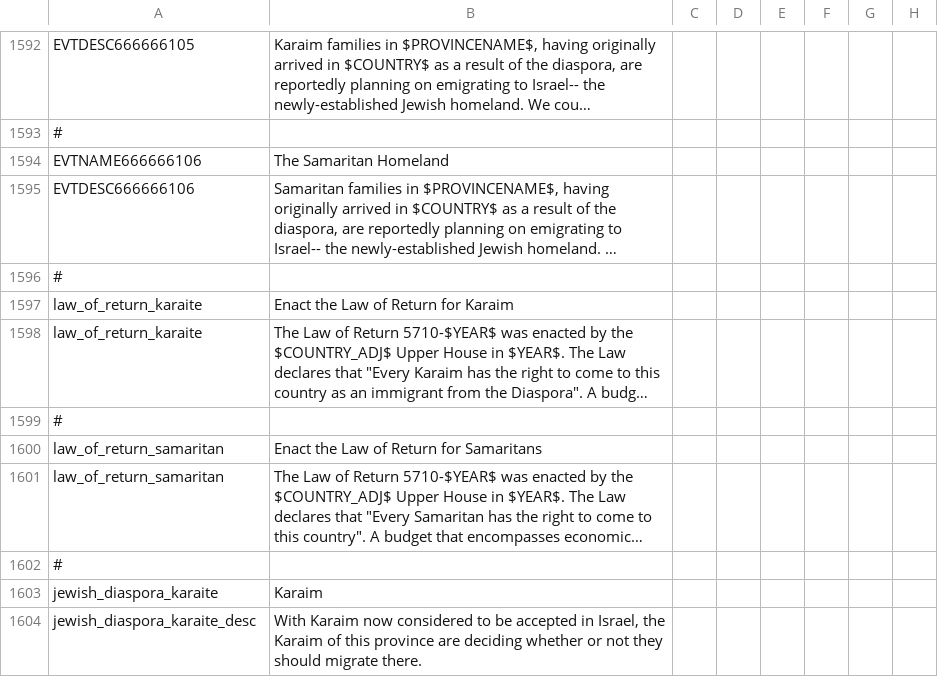
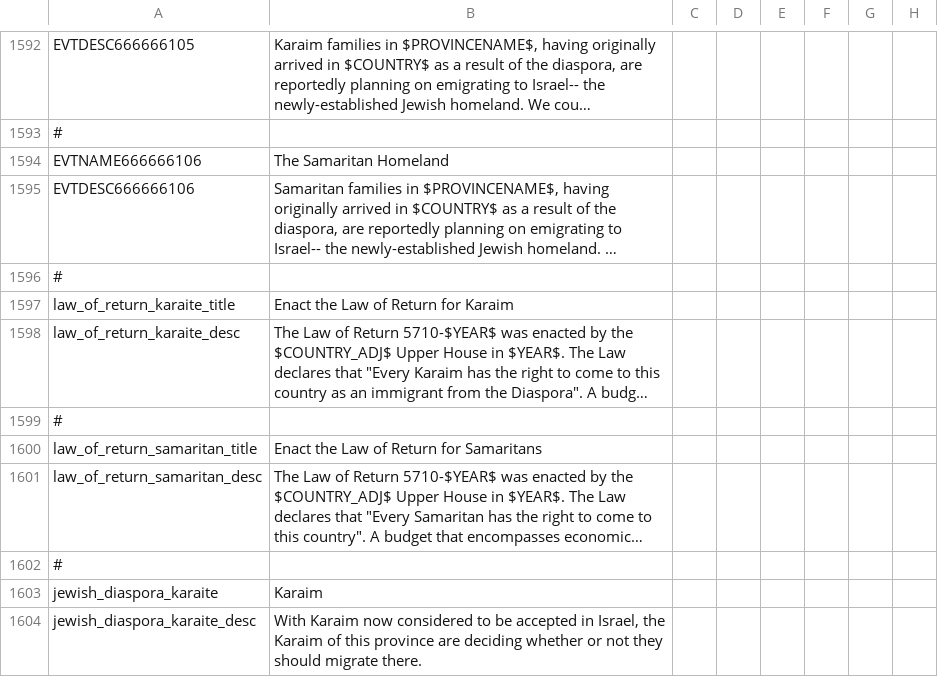
Before and after one commit to TurningPointNovocherkassk/Historical_Bloat_Mod, a CSV file: ANON_HFM/localisation/00_ANON_randomshit.csv, drawn as a sheet; only a part is shown, gaps mark what is left out; long unchanged cells end in …; the diff covers the shown part only; the diff names each change by its address in the sheet, - before the commit and + after, or states it on an @@ line.

```diff
--- a/ANON_HFM/localisation/00_ANON_randomshit.csv
+++ b/ANON_HFM/localisation/00_ANON_randomshit.csv
-A1597: law_of_return_karaite
+A1597: law_of_return_karaite_title
-A1598: law_of_return_karaite
+A1598: law_of_return_karaite_desc
-A1600: law_of_return_samaritan
+A1600: law_of_return_samaritan_title
-A1601: law_of_return_samaritan
+A1601: law_of_return_samaritan_desc
```
Also changed, not shown: 38 added rows elsewhere in this file, 4 other files.
